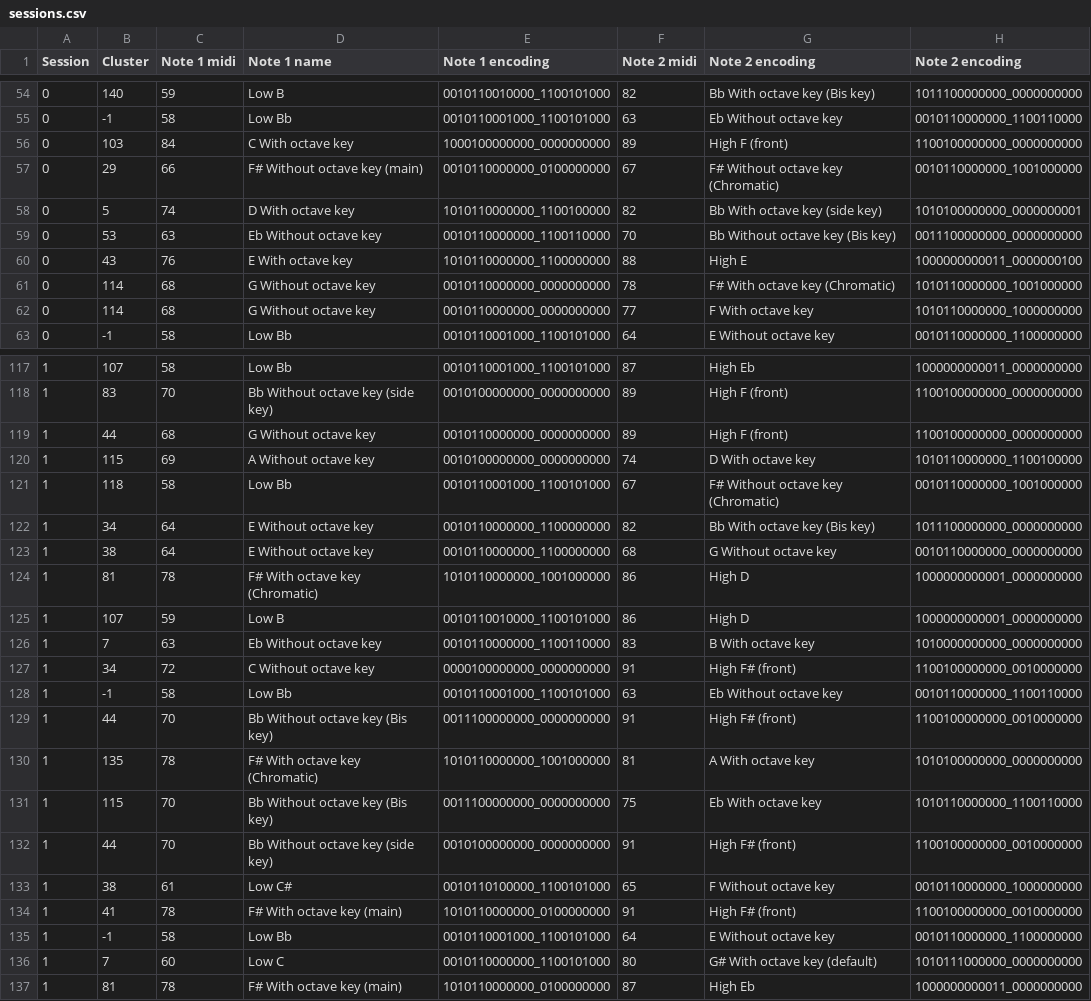
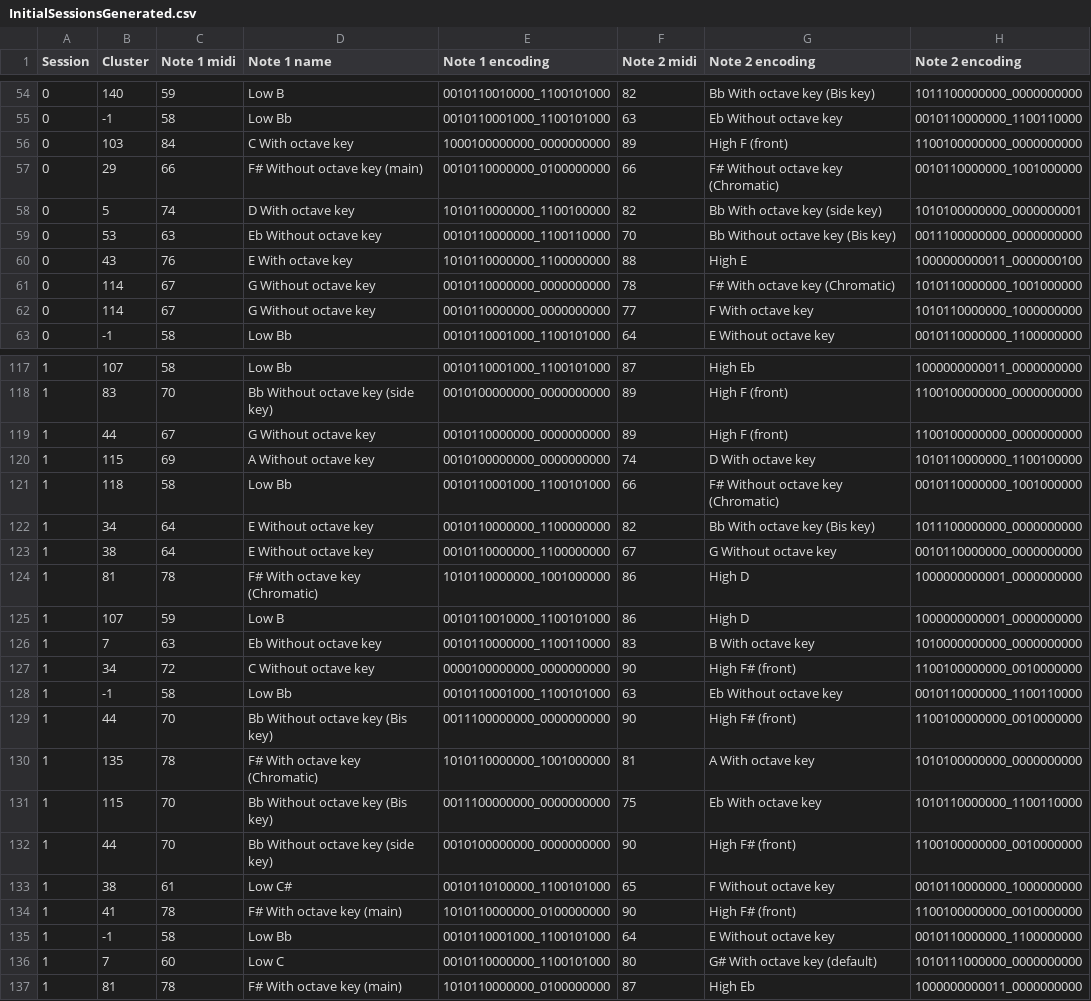
Before and after one commit to Vobludalib/SaxophoneDifficultyModel, a CSV file: modular/files/InitialSessionsGenerated.csv (was modular/sessions.csv), drawn as a sheet; only a part is shown, gaps mark what is left out; the diff covers the shown part only.

```diff
--- a/modular/sessions.csv
+++ b/modular/files/InitialSessionsGenerated.csv
@@ -56,3 +56,3 @@ Session,Cluster,Note 1 midi,Note 1 name,Note 1 encoding,Note 2 midi,Note 2 encod
 0,103,84,C With octave key,1000100000000_0000000000,89,High F (front),1100100000000_0000000000
-0,29,66,F# Without octave key (main),0010110000000_0100000000,67,F# Without octave key (Chromatic),0010110000000_1001000000
+0,29,66,F# Without octave key (main),0010110000000_0100000000,66,F# Without octave key (Chromatic),0010110000000_1001000000
 0,5,74,D With octave key,1010110000000_1100100000,82,Bb With octave key (side key),1010100000000_0000000001
@@ -60,4 +60,4 @@ Session,Cluster,Note 1 midi,Note 1 name,Note 1 encoding,Note 2 midi,Note 2 encod
 0,43,76,E With octave key,1010110000000_1100000000,88,High E,1000000000011_0000000100
-0,114,68,G Without octave key,0010110000000_0000000000,78,F# With octave key (Chromatic),1010110000000_1001000000
-0,114,68,G Without octave key,0010110000000_0000000000,77,F With octave key,1010110000000_1000000000
+0,114,67,G Without octave key,0010110000000_0000000000,78,F# With octave key (Chromatic),1010110000000_1001000000
+0,114,67,G Without octave key,0010110000000_0000000000,77,F With octave key,1010110000000_1000000000
 0,-1,58,Low Bb,0010110001000_1100101000,64,E Without octave key,0010110000000_1100000000
@@ -118,7 +118,7 @@ Session,Cluster,Note 1 midi,Note 1 name,Note 1 encoding,Note 2 midi,Note 2 encod
 1,83,70,Bb Without octave key (side key),0010100000000_0000000000,89,High F (front),1100100000000_0000000000
-1,44,68,G Without octave key,0010110000000_0000000000,89,High F (front),1100100000000_0000000000
+1,44,67,G Without octave key,0010110000000_0000000000,89,High F (front),1100100000000_0000000000
 1,115,69,A Without octave key,0010100000000_0000000000,74,D With octave key,1010110000000_1100100000
-1,118,58,Low Bb,0010110001000_1100101000,67,F# Without octave key (Chromatic),0010110000000_1001000000
+1,118,58,Low Bb,0010110001000_1100101000,66,F# Without octave key (Chromatic),0010110000000_1001000000
 1,34,64,E Without octave key,0010110000000_1100000000,82,Bb With octave key (Bis key),1011100000000_0000000000
-1,38,64,E Without octave key,0010110000000_1100000000,68,G Without octave key,0010110000000_0000000000
+1,38,64,E Without octave key,0010110000000_1100000000,67,G Without octave key,0010110000000_0000000000
 1,81,78,F# With octave key (Chromatic),1010110000000_1001000000,86,High D,1000000000001_0000000000
@@ -126,10 +126,10 @@ Session,Cluster,Note 1 midi,Note 1 name,Note 1 encoding,Note 2 midi,Note 2 encod
 1,7,63,Eb Without octave key,0010110000000_1100110000,83,B With octave key,1010000000000_0000000000
-1,34,72,C Without octave key,0000100000000_0000000000,91,High F# (front),1100100000000_0010000000
+1,34,72,C Without octave key,0000100000000_0000000000,90,High F# (front),1100100000000_0010000000
 1,-1,58,Low Bb,0010110001000_1100101000,63,Eb Without octave key,0010110000000_1100110000
-1,44,70,Bb Without octave key (Bis key),0011100000000_0000000000,91,High F# (front),1100100000000_0010000000
+1,44,70,Bb Without octave key (Bis key),0011100000000_0000000000,90,High F# (front),1100100000000_0010000000
 1,135,78,F# With octave key (Chromatic),1010110000000_1001000000,81,A With octave key,1010100000000_0000000000
 1,115,70,Bb Without octave key (Bis key),0011100000000_0000000000,75,Eb With octave key,1010110000000_1100110000
-1,44,70,Bb Without octave key (side key),0010100000000_0000000000,91,High F# (front),1100100000000_0010000000
+1,44,70,Bb Without octave key (side key),0010100000000_0000000000,90,High F# (front),1100100000000_0010000000
 1,38,61,Low C#,0010110100000_1100101000,65,F Without octave key,0010110000000_1000000000
-1,41,78,F# With octave key (main),1010110000000_0100000000,91,High F# (front),1100100000000_0010000000
+1,41,78,F# With octave key (main),1010110000000_0100000000,90,High F# (front),1100100000000_0010000000
 1,-1,58,Low Bb,0010110001000_1100101000,64,E Without octave key,0010110000000_1100000000
```
Also changed, not shown: 109 edited cells elsewhere in this file, 14 other files.
